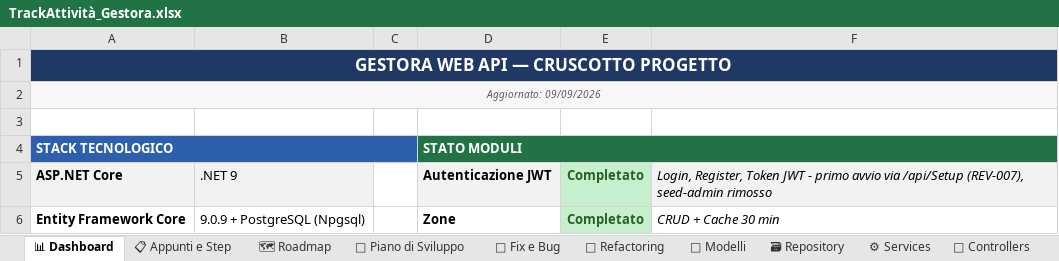
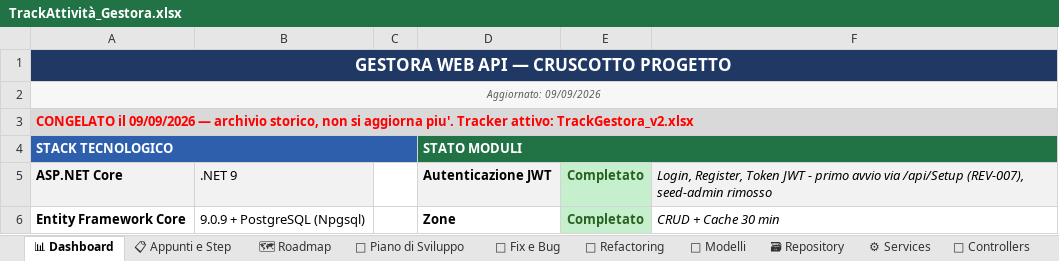
Before and after one commit to iacurtofabio-ui/Gestora-Project, an Excel workbook: TrackAttività_Gestora.xlsx, sheet 📊 Dashboard, drawn as a sheet; only a part is shown; values as stored, in another font and other column widths than the file's, no borders; the diff names each change by its address in the sheet, - before the commit and + after, or states it on an @@ line.

Commit message:
chore: nuovo tracker v2 e programma per la v1.1

```diff
--- a/TrackAttività_Gestora.xlsx (sheet 📊 Dashboard)
+++ b/TrackAttività_Gestora.xlsx (sheet 📊 Dashboard)
-A3: (empty)
+A3: CONGELATO il 09/09/2026 — archivio storico, non si aggiorna piu'. Tracker attivo: TrackGestora_v2.xlsx
-A3 fill: none
+A3 fill: #D9D9D9
```
Also changed, not shown: 2 other files.
